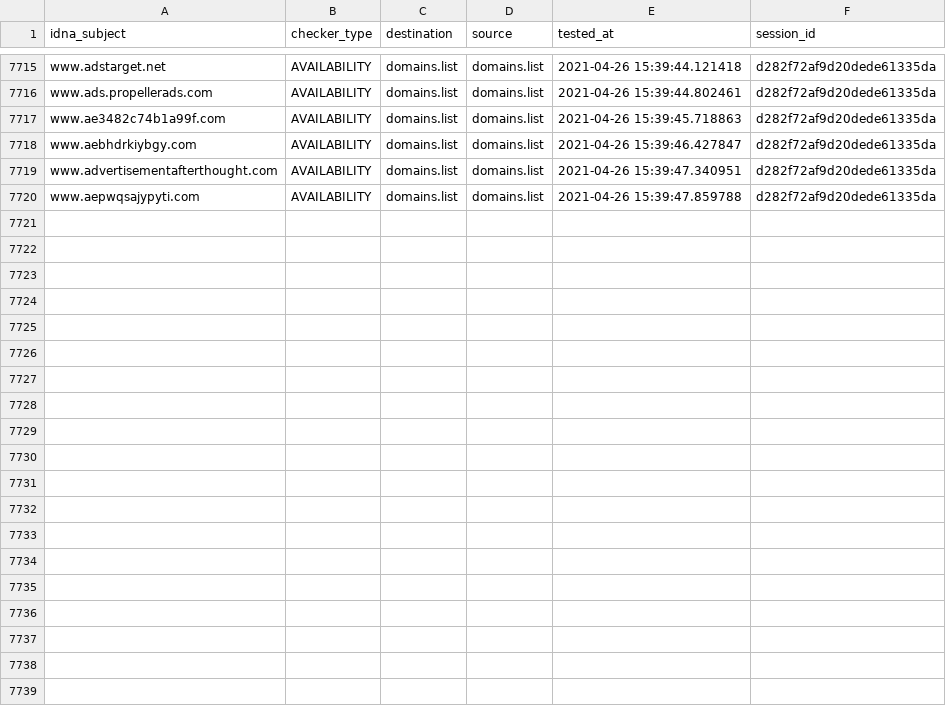
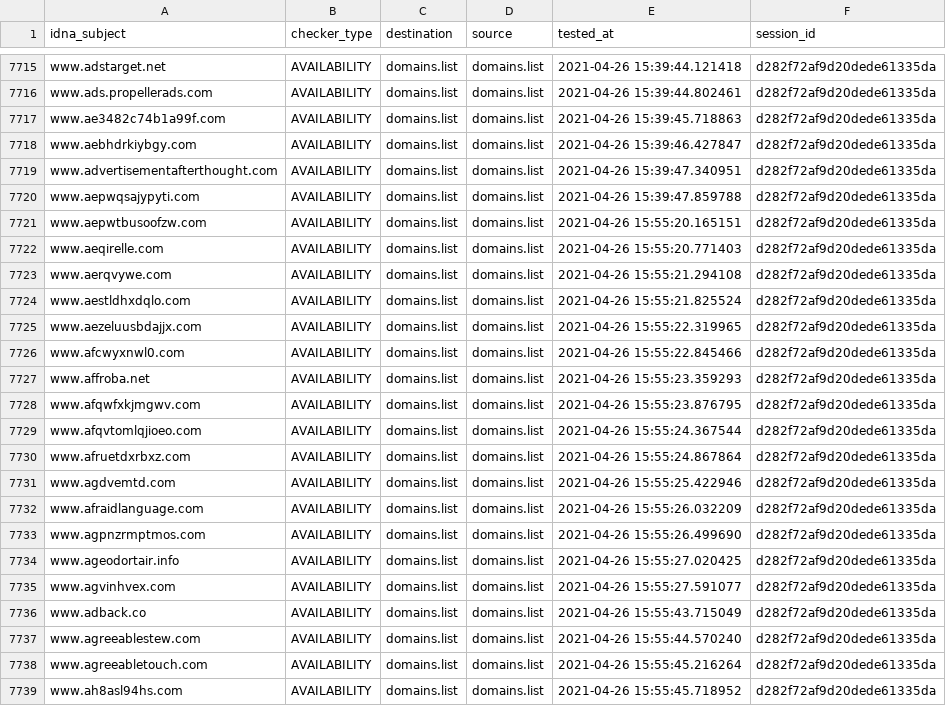
Before and after one commit to Ultimate-Hosts-Blacklist/smed79_blacklist, a CSV file: output/domains.list/continue.csv, drawn as a sheet; only a part is shown, gaps mark what is left out; the diff covers the shown part only; the diff names each change by its address in the sheet, - before the commit and + after, or states it on an @@ line.

```diff
--- a/output/domains.list/continue.csv
+++ b/output/domains.list/continue.csv
+row 7721: www.aepwtbusoofzw.com | AVAILABILITY | domains.list | domains.list | 2021-04-26 15:55:20.165151 | d282f72af9d20dede61335da
+row 7722: www.aeqirelle.com | AVAILABILITY | domains.list | domains.list | 2021-04-26 15:55:20.771403 | d282f72af9d20dede61335da
+row 7723: www.aerqvywe.com | AVAILABILITY | domains.list | domains.list | 2021-04-26 15:55:21.294108 | d282f72af9d20dede61335da
+row 7724: www.aestldhxdqlo.com | AVAILABILITY | domains.list | domains.list | 2021-04-26 15:55:21.825524 | d282f72af9d20dede61335da
+row 7725: www.aezeluusbdajjx.com | AVAILABILITY | domains.list | domains.list | 2021-04-26 15:55:22.319965 | d282f72af9d20dede61335da
+row 7726: www.afcwyxnwl0.com | AVAILABILITY | domains.list | domains.list | 2021-04-26 15:55:22.845466 | d282f72af9d20dede61335da
+row 7727: www.affroba.net | AVAILABILITY | domains.list | domains.list | 2021-04-26 15:55:23.359293 | d282f72af9d20dede61335da
+row 7728: www.afqwfxkjmgwv.com | AVAILABILITY | domains.list | domains.list | 2021-04-26 15:55:23.876795 | d282f72af9d20dede61335da
+row 7729: www.afqvtomlqjioeo.com | AVAILABILITY | domains.list | domains.list | 2021-04-26 15:55:24.367544 | d282f72af9d20dede61335da
+row 7730: www.afruetdxrbxz.com | AVAILABILITY | domains.list | domains.list | 2021-04-26 15:55:24.867864 | d282f72af9d20dede61335da
+row 7731: www.agdvemtd.com | AVAILABILITY | domains.list | domains.list | 2021-04-26 15:55:25.422946 | d282f72af9d20dede61335da
+row 7732: www.afraidlanguage.com | AVAILABILITY | domains.list | domains.list | 2021-04-26 15:55:26.032209 | d282f72af9d20dede61335da
+row 7733: www.agpnzrmptmos.com | AVAILABILITY | domains.list | domains.list | 2021-04-26 15:55:26.499690 | d282f72af9d20dede61335da
+row 7734: www.ageodortair.info | AVAILABILITY | domains.list | domains.list | 2021-04-26 15:55:27.020425 | d282f72af9d20dede61335da
+row 7735: www.agvinhvex.com | AVAILABILITY | domains.list | domains.list | 2021-04-26 15:55:27.591077 | d282f72af9d20dede61335da
+row 7736: www.adback.co | AVAILABILITY | domains.list | domains.list | 2021-04-26 15:55:43.715049 | d282f72af9d20dede61335da
+row 7737: www.agreeablestew.com | AVAILABILITY | domains.list | domains.list | 2021-04-26 15:55:44.570240 | d282f72af9d20dede61335da
+row 7738: www.agreeabletouch.com | AVAILABILITY | domains.list | domains.list | 2021-04-26 15:55:45.216264 | d282f72af9d20dede61335da
+row 7739: www.ah8asl94hs.com | AVAILABILITY | domains.list | domains.list | 2021-04-26 15:55:45.718952 | d282f72af9d20dede61335da
```
Also changed, not shown: 11 added rows elsewhere in this file, .pyfunceble/inactive.csv, 3 other files.
